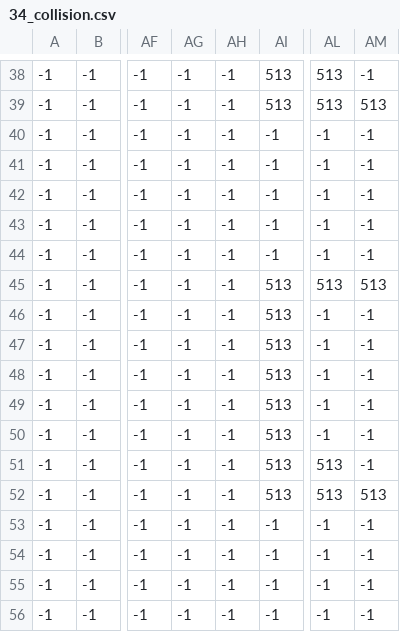
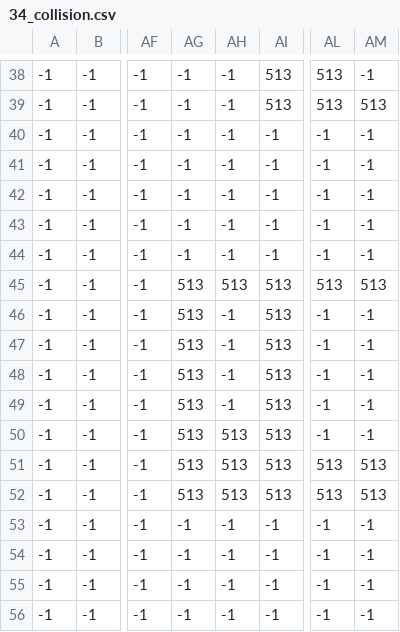
Before and after one commit to timewarpsgh/project_mount_christ, a CSV file: data/imgs/my_ports/34/34_collision.csv, drawn as a sheet; only a part is shown, gaps mark what is left out; the diff names each change by its address in the sheet, - before the commit and + after, or states it on an @@ line.

Commit message:
more port images

```diff
--- a/data/imgs/my_ports/34/34_collision.csv
+++ b/data/imgs/my_ports/34/34_collision.csv
-AG45:AG52: -1
+AG45:AG52: 513
-AH45: -1
+AH45: 513
-AH50:AH52: -1
+AH50:AH52: 513
-AM51: -1
+AM51: 513
```
Also changed, not shown: 31 other files.
